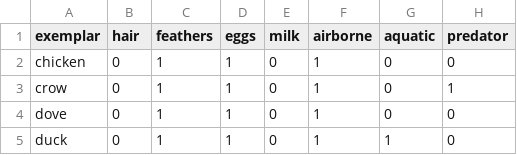
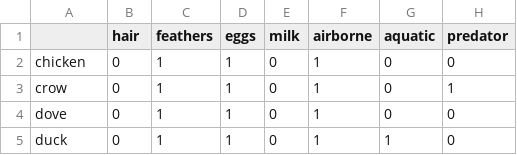
Before and after one commit to mikulatomas/zoo-typicality, a CSV file: data/features/mini_zoo.csv, drawn as a sheet; only a part is shown; the diff names each change by its address in the sheet, - before the commit and + after, or states it on an @@ line.

```diff
--- a/data/features/mini_zoo.csv
+++ b/data/features/mini_zoo.csv
-A1: exemplar
+A1: (empty)
```
Also changed, not shown: 29 other files.
